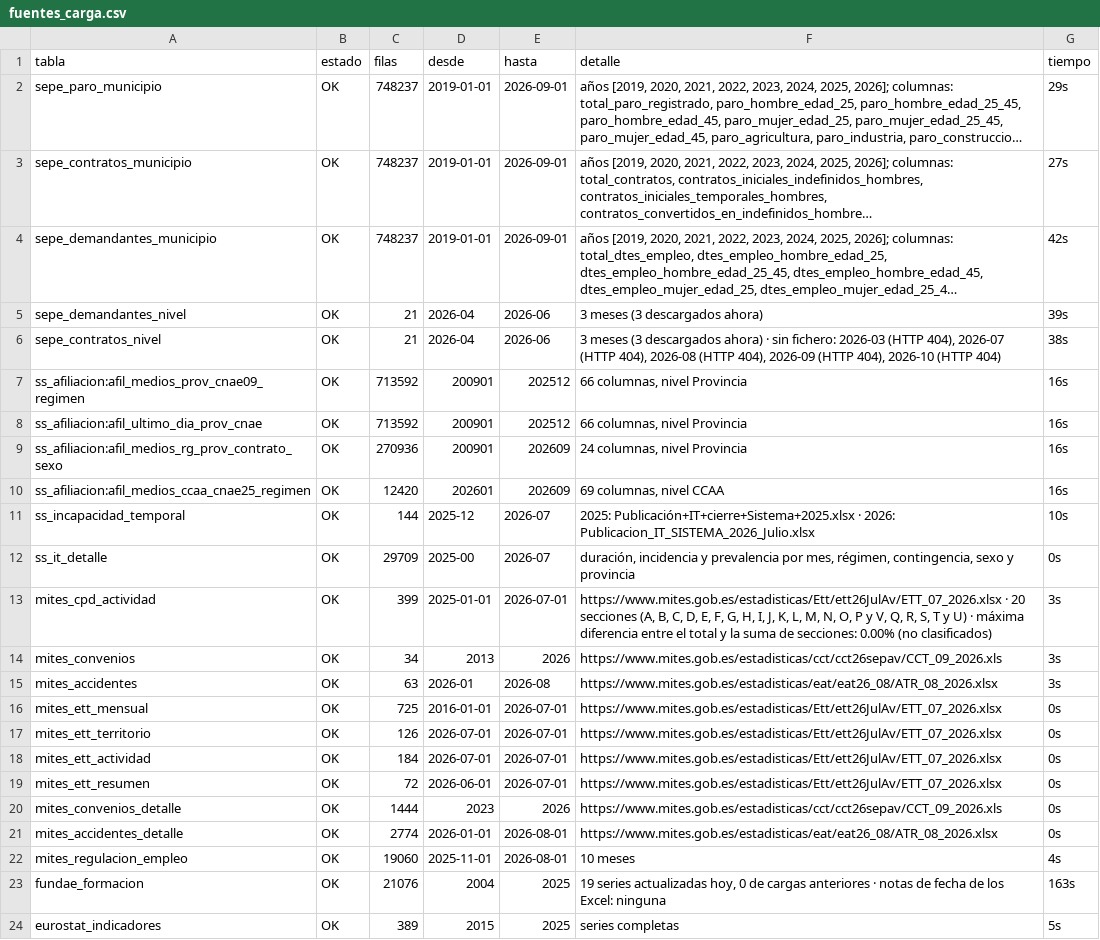
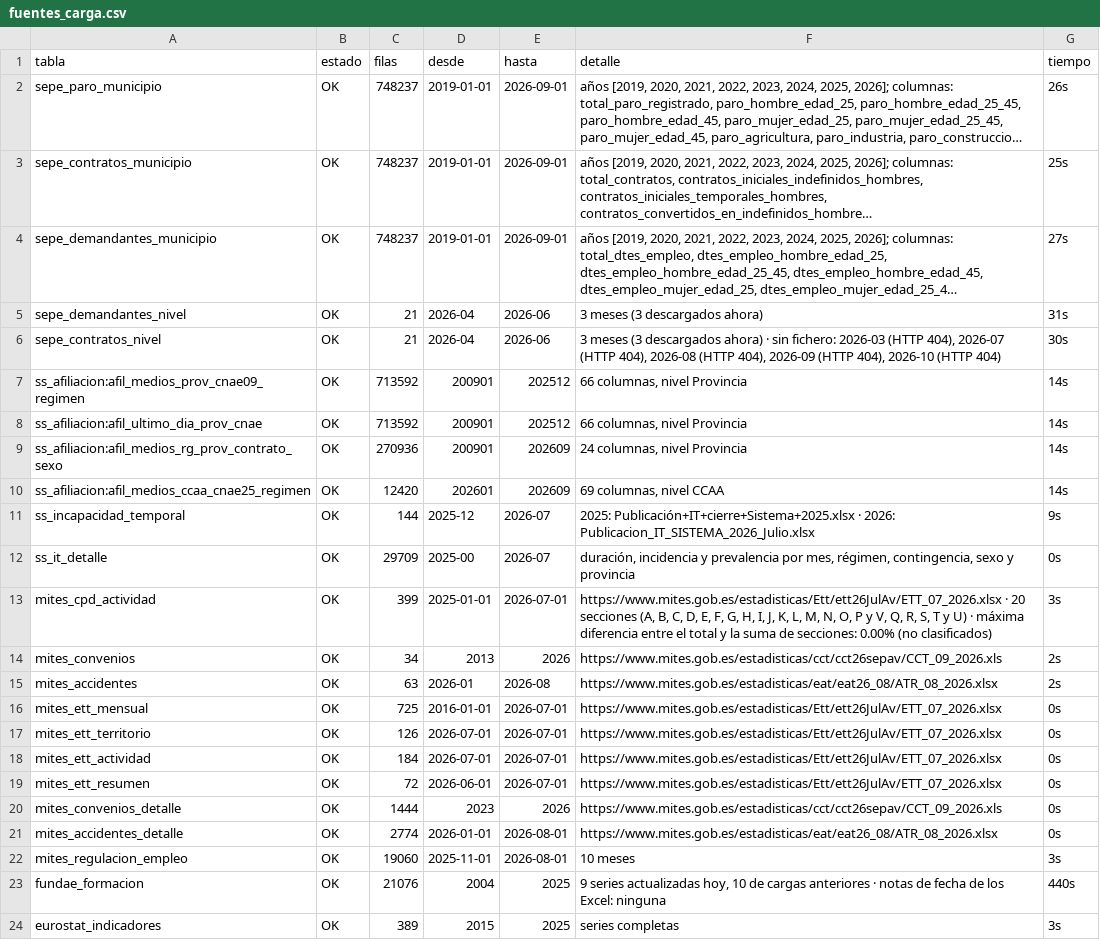
Before and after one commit to javiermcb/Dashboard_-Espa-a_Empleo, a CSV file: resultados/pipeline/fuentes_carga.csv, drawn as a sheet; long unchanged cells end in …; the diff names each change by its address in the sheet, - before the commit and + after, or states it on an @@ line.

```diff
--- a/resultados/pipeline/fuentes_carga.csv
+++ b/resultados/pipeline/fuentes_carga.csv
-G2 (tiempo): 29s
+G2 (tiempo): 26s
-G3 (tiempo): 27s
+G3 (tiempo): 25s
-G4 (tiempo): 42s
+G4 (tiempo): 27s
-G5 (tiempo): 39s
+G5 (tiempo): 31s
-G6 (tiempo): 38s
+G6 (tiempo): 30s
-G7:G10 (tiempo): 16s
+G7:G10 (tiempo): 14s
-G11 (tiempo): 10s
+G11 (tiempo): 9s
-G14:G15 (tiempo): 3s
+G14:G15 (tiempo): 2s
-G22 (tiempo): 4s
+G22 (tiempo): 3s
-F23 (detalle): 19 series actualizadas hoy, 0 de cargas…
+F23 (detalle): 9 series actualizadas hoy, 10 de cargas…
-G23 (tiempo): 163s
+G23 (tiempo): 440s
-G24 (tiempo): 5s
+G24 (tiempo): 3s
```
Also changed, not shown: resultados/pipeline/catalogo_series.csv, resultados/pipeline/ine_carga.csv, 4 other files.
